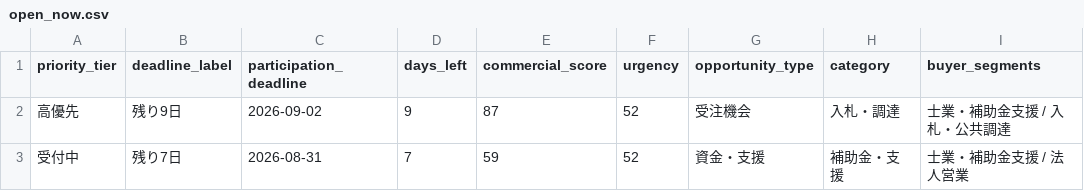
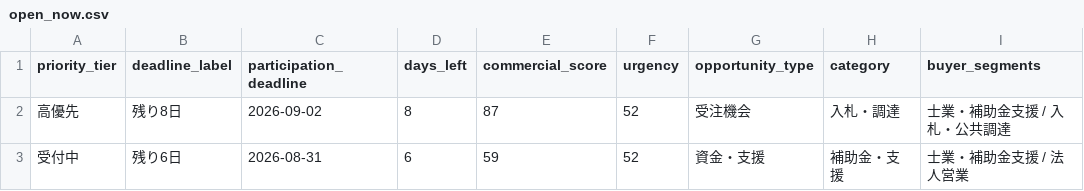
Before and after one commit to yokohama-change/yokohama-change, a CSV file: docs/data/open_now.csv, drawn as a sheet; only a part is shown; the diff names each change by its address in the sheet, - before the commit and + after, or states it on an @@ line.

```diff
--- a/docs/data/open_now.csv
+++ b/docs/data/open_now.csv
-B2 (deadline_label): 残り9日
+B2 (deadline_label): 残り8日
-D2 (days_left): 9
+D2 (days_left): 8
-B3 (deadline_label): 残り7日
+B3 (deadline_label): 残り6日
-D3 (days_left): 7
+D3 (days_left): 6
```
Also changed, not shown: docs/data/leads.csv, 9 other files.
